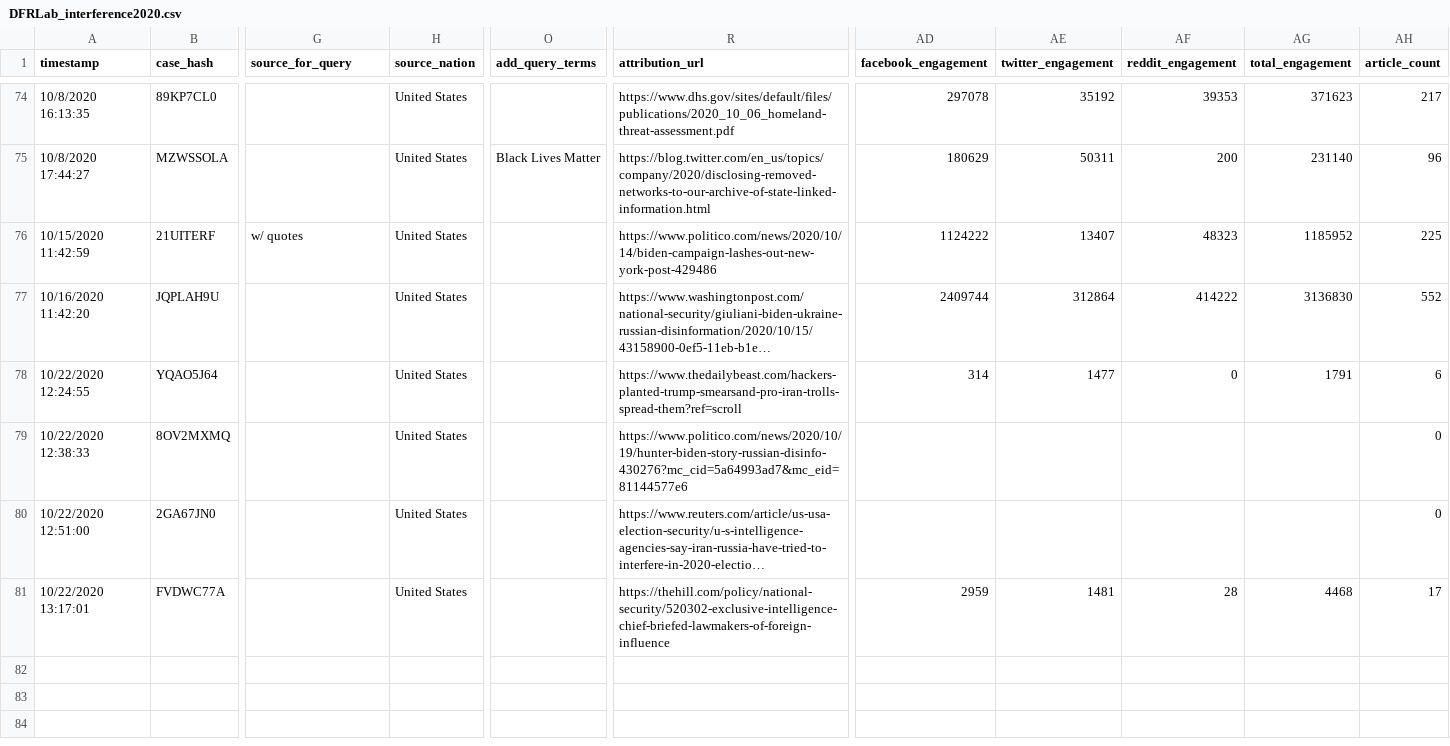
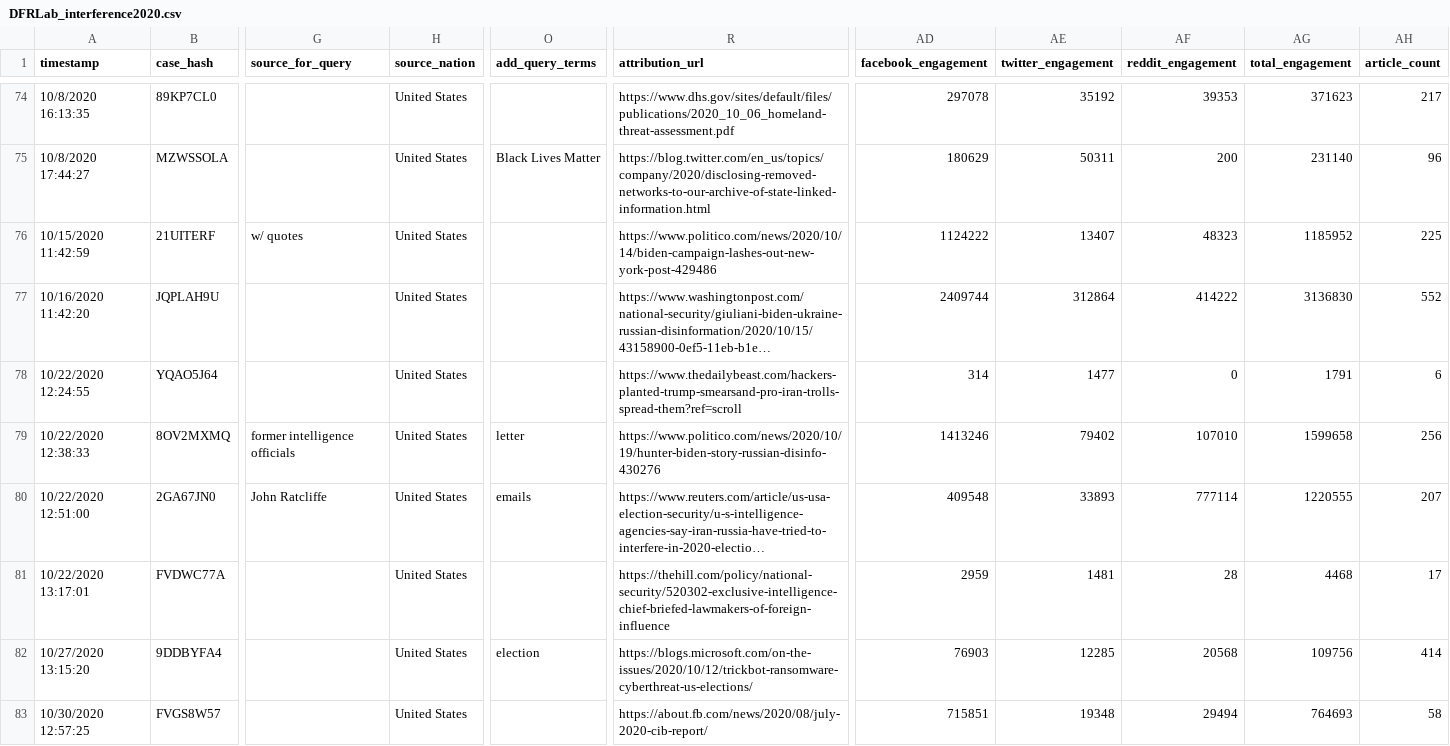
Before and after one commit to DFRLab/interference2020-Data, a CSV file: DFRLab_interference2020.csv, drawn as a sheet; only a part is shown, gaps mark what is left out; long unchanged cells end in …; rows hold the shown columns only; the diff names each change by its address in the sheet, - before the commit and + after, or states it on an @@ line.

Commit message:
Add files via upload

```diff
--- a/DFRLab_interference2020.csv
+++ b/DFRLab_interference2020.csv
-G79 (source_for_query): (empty)
+G79 (source_for_query): former intelligence officials
-O79 (add_query_terms): (empty)
+O79 (add_query_terms): letter
-R79 (attribution_url): https://www.politico.com/news/2020/10/19/hunter-biden-story-russian-disinfo-430276?mc_cid=5a64993ad7&mc_eid=81144577e6
+R79 (attribution_url): https://www.politico.com/news/2020/10/19/hunter-biden-story-russian-disinfo-430276
-AD79 (facebook_engagement): (empty)
+AD79 (facebook_engagement): 1413246
-AE79 (twitter_engagement): (empty)
+AE79 (twitter_engagement): 79402
-AF79 (reddit_engagement): (empty)
+AF79 (reddit_engagement): 107010
-AG79 (total_engagement): (empty)
+AG79 (total_engagement): 1599658
-AH79 (article_count): 0
+AH79 (article_count): 256
-G80 (source_for_query): (empty)
+G80 (source_for_query): John Ratcliffe
-O80 (add_query_terms): (empty)
+O80 (add_query_terms): emails
-AD80 (facebook_engagement): (empty)
+AD80 (facebook_engagement): 409548
-AE80 (twitter_engagement): (empty)
+AE80 (twitter_engagement): 33893
-AF80 (reddit_engagement): (empty)
+AF80 (reddit_engagement): 777114
-AG80 (total_engagement): (empty)
+AG80 (total_engagement): 1220555
-AH80 (article_count): 0
+AH80 (article_count): 207
+row 82: 10/27/2020 13:15:20 | 9DDBYFA4 |  | United States | election | https://blogs.microsoft.com/on-the-issues/2020/10/12/trickbot-ransomware-cyberthreat-us-elections/ | 76903 | 12285 | 20568 | 109756 | 414
+row 83: 10/30/2020 12:57:25 | FVGS8W57 |  | United States |  | https://about.fb.com/news/2020/08/july-2020-cib-report/ | 715851 | 19348 | 29494 | 764693 | 58
```
